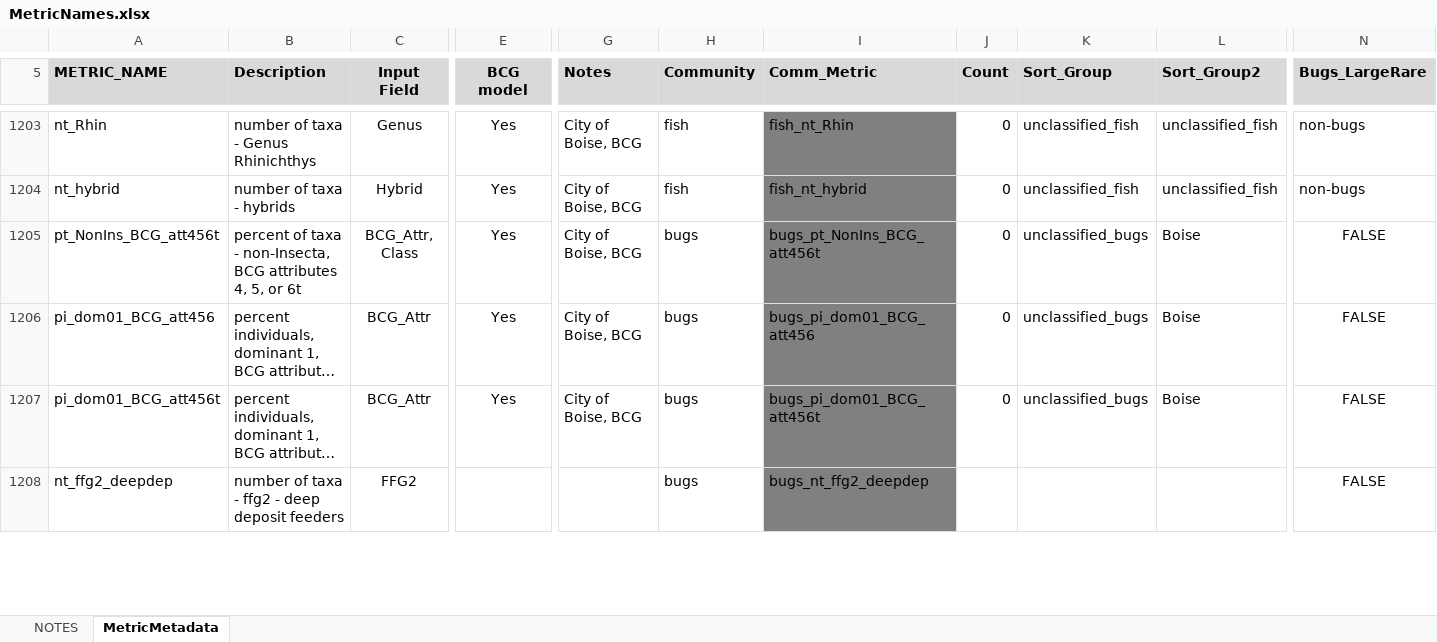
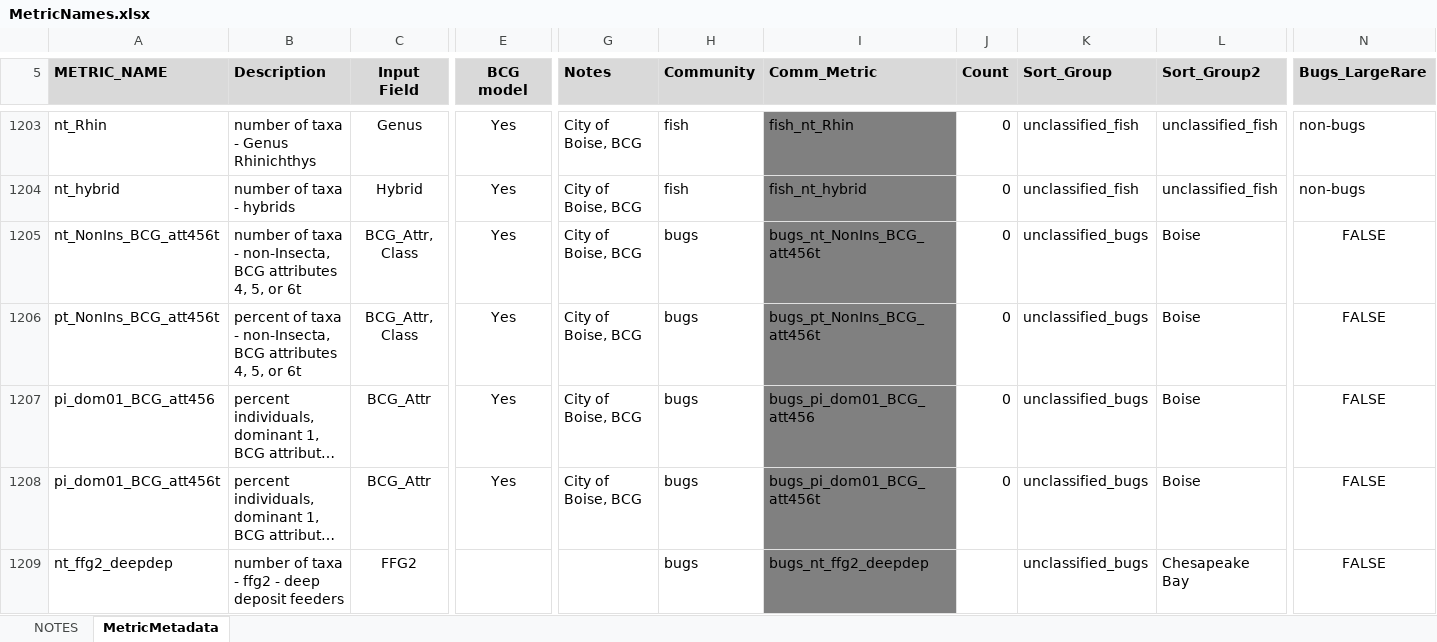
Before and after one commit to leppott/BioMonTools, an Excel workbook: inst/extdata/MetricNames.xlsx, sheet MetricMetadata, drawn as a sheet; only a part is shown, gaps mark what is left out; long unchanged cells end in …; values as stored, in another font and other column widths than the file's, no borders; addresses are those after the commit; rows hold the shown columns only; the diff covers the shown part only; the diff names each change by its address in the sheet, - before the commit and + after, or states it on an @@ line.

Commit message:
v1.2.4.9016
- refactor: Additional metrics, Issue \#140
- fix: Reconcile differences between Metric.Names.xlsx and metric.calc()
  - Add metrics to both
- data: Update PacNW and MBSS benthos datasets for area metrics

```diff
--- a/inst/extdata/MetricNames.xlsx (sheet MetricMetadata)
+++ b/inst/extdata/MetricNames.xlsx (sheet MetricMetadata)
+row 1205: nt_NonIns_BCG_att456t | number of taxa - non-Insecta, BCG attributes 4, 5, or 6t | BCG_Attr, Class | Yes | City of Boise, BCG | bugs | bugs_nt_NonIns_BCG_att456t | 0 | unclassified_bugs | Boise | FALSE
-K1209 (Sort_Group): (empty)
+K1209 (Sort_Group): unclassified_bugs
-L1209 (Sort_Group2): (empty)
+L1209 (Sort_Group2): Chesapeake Bay
```
Also changed, not shown: 2 added rows and 6 edited cells elsewhere in this sheet, sheet NOTES, formulas that keep their value, 12 other files.
